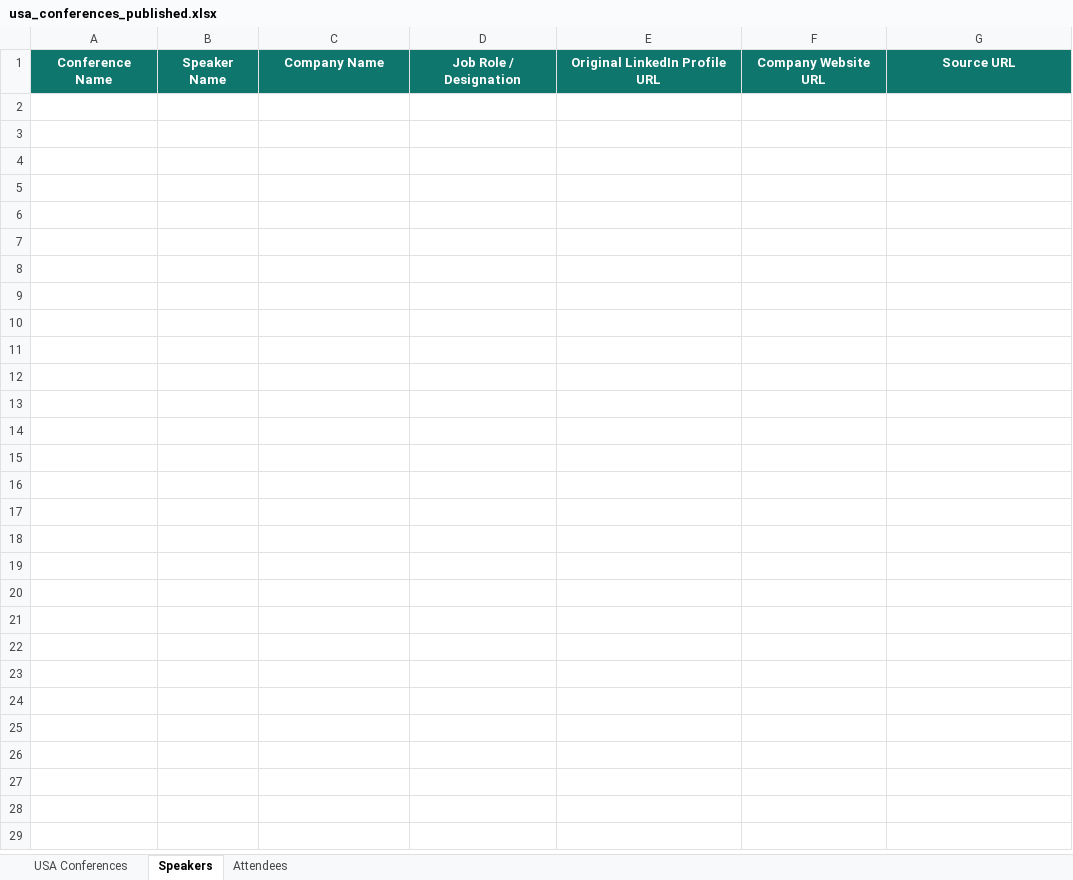
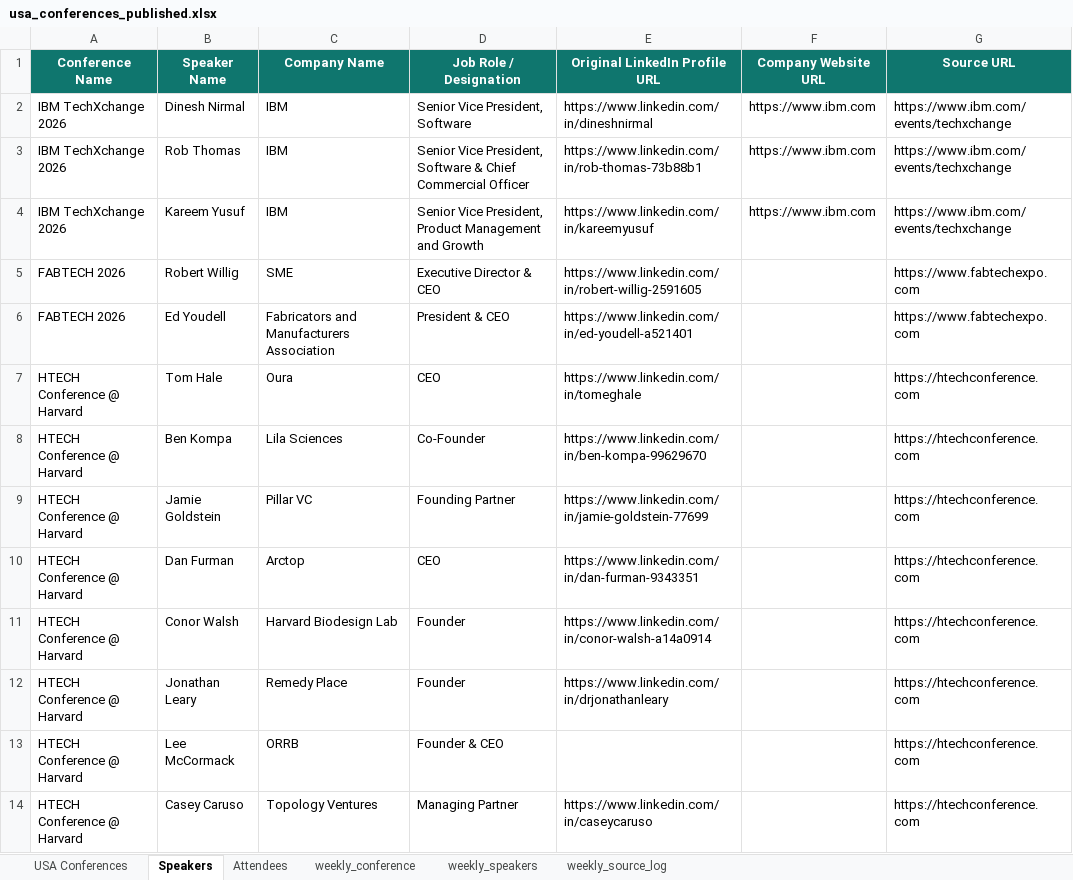
Before and after one commit to Jeeva-6305/conference-agent-adople, an Excel workbook: data/excel/usa_conferences_published.xlsx, sheet Speakers, drawn as a sheet; values as stored, in another font and other column widths than the file's, no borders; the diff names each change by its address in the sheet, - before the commit and + after, or states it on an @@ line.

Commit message:
fix some issues in a conference scraper

```diff
--- a/data/excel/usa_conferences_published.xlsx (sheet Speakers)
+++ b/data/excel/usa_conferences_published.xlsx (sheet Speakers)
+sheet tab: weekly_conference
+sheet tab: weekly_speakers
+sheet tab: weekly_source_log
+row 2: IBM TechXchange 2026 | Dinesh Nirmal | IBM | Senior Vice President, Software | https://www.linkedin.com/in/dineshnirmal | https://www.ibm.com | https://www.ibm.com/events/techxchange
+row 3: IBM TechXchange 2026 | Rob Thomas | IBM | Senior Vice President, Software & Chief Commercial Officer | https://www.linkedin.com/in/rob-thomas-73b88b1 | https://www.ibm.com | https://www.ibm.com/events/techxchange
+row 4: IBM TechXchange 2026 | Kareem Yusuf | IBM | Senior Vice President, Product Management and Growth | https://www.linkedin.com/in/kareemyusuf | https://www.ibm.com | https://www.ibm.com/events/techxchange
+row 5: FABTECH 2026 | Robert Willig | SME | Executive Director & CEO | https://www.linkedin.com/in/robert-willig-2591605 |  | https://www.fabtechexpo.com
+row 6: FABTECH 2026 | Ed Youdell | Fabricators and Manufacturers Association | President & CEO | https://www.linkedin.com/in/ed-youdell-a521401 |  | https://www.fabtechexpo.com
+row 7: HTECH Conference @ Harvard | Tom Hale | Oura | CEO | https://www.linkedin.com/in/tomeghale |  | https://htechconference.com
+row 8: HTECH Conference @ Harvard | Ben Kompa | Lila Sciences | Co-Founder | https://www.linkedin.com/in/ben-kompa-99629670 |  | https://htechconference.com
+row 9: HTECH Conference @ Harvard | Jamie Goldstein | Pillar VC | Founding Partner | https://www.linkedin.com/in/jamie-goldstein-77699 |  | https://htechconference.com
+row 10: HTECH Conference @ Harvard | Dan Furman | Arctop | CEO | https://www.linkedin.com/in/dan-furman-9343351 |  | https://htechconference.com
+row 11: HTECH Conference @ Harvard | Conor Walsh | Harvard Biodesign Lab | Founder | https://www.linkedin.com/in/conor-walsh-a14a0914 |  | https://htechconference.com
+row 12: HTECH Conference @ Harvard | Jonathan Leary | Remedy Place | Founder | https://www.linkedin.com/in/drjonathanleary |  | https://htechconference.com
+row 13: HTECH Conference @ Harvard | Lee McCormack | ORRB | Founder & CEO |  |  | https://htechconference.com
+row 14: HTECH Conference @ Harvard | Casey Caruso | Topology Ventures | Managing Partner | https://www.linkedin.com/in/caseycaruso |  | https://htechconference.com
```
Also changed, not shown: sheet USA Conferences, sheet Attendees, 30 other files.
